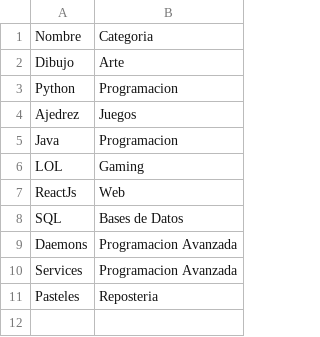
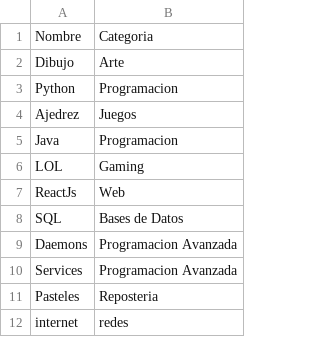
Before and after one commit to JairAntonio22/BaseDeDatos, a CSV file: server/Cursos.csv, drawn as a sheet; the diff names each change by its address in the sheet, - before the commit and + after, or states it on an @@ line.

```diff
--- a/server/Cursos.csv
+++ b/server/Cursos.csv
+row 12: internet | redes
```
Also changed, not shown: 4 other files.
